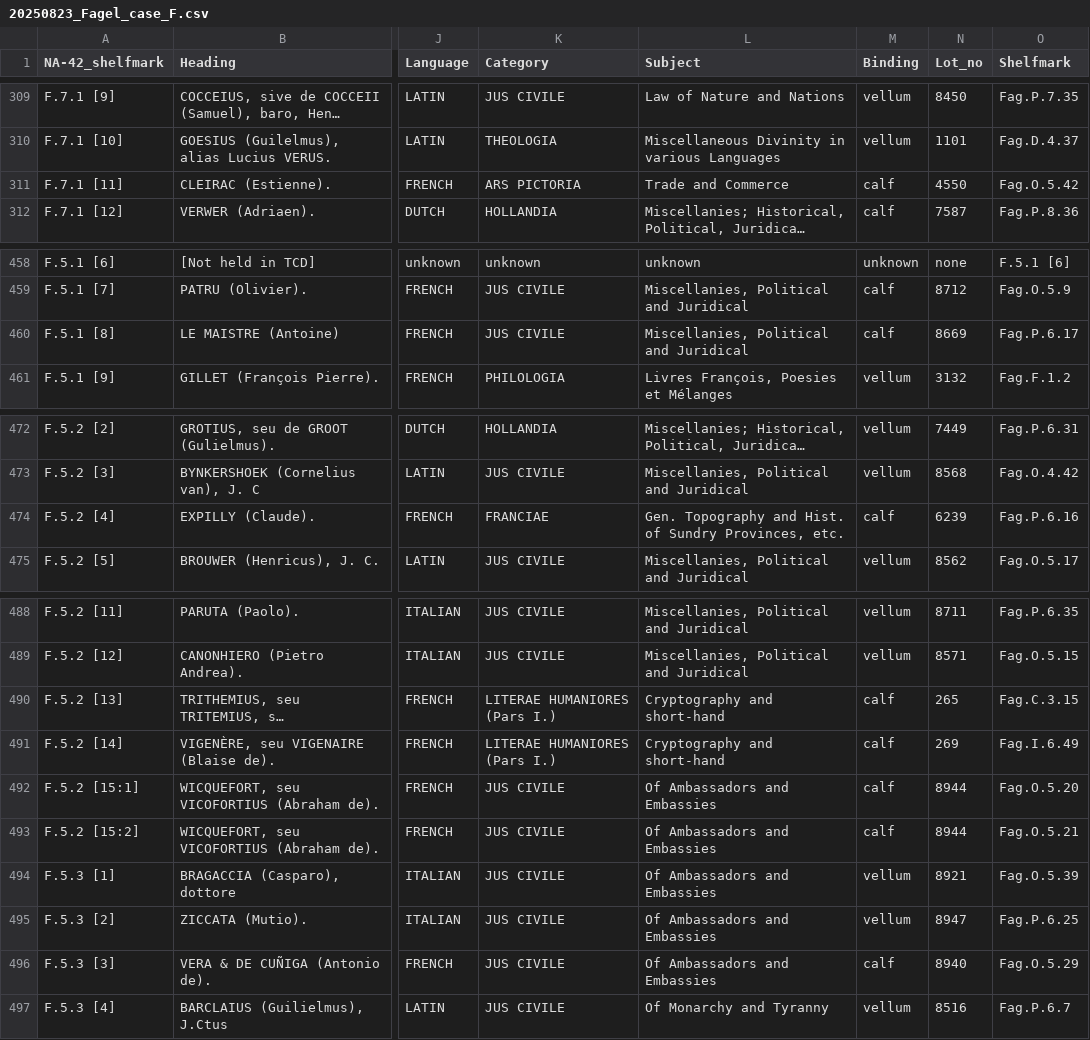
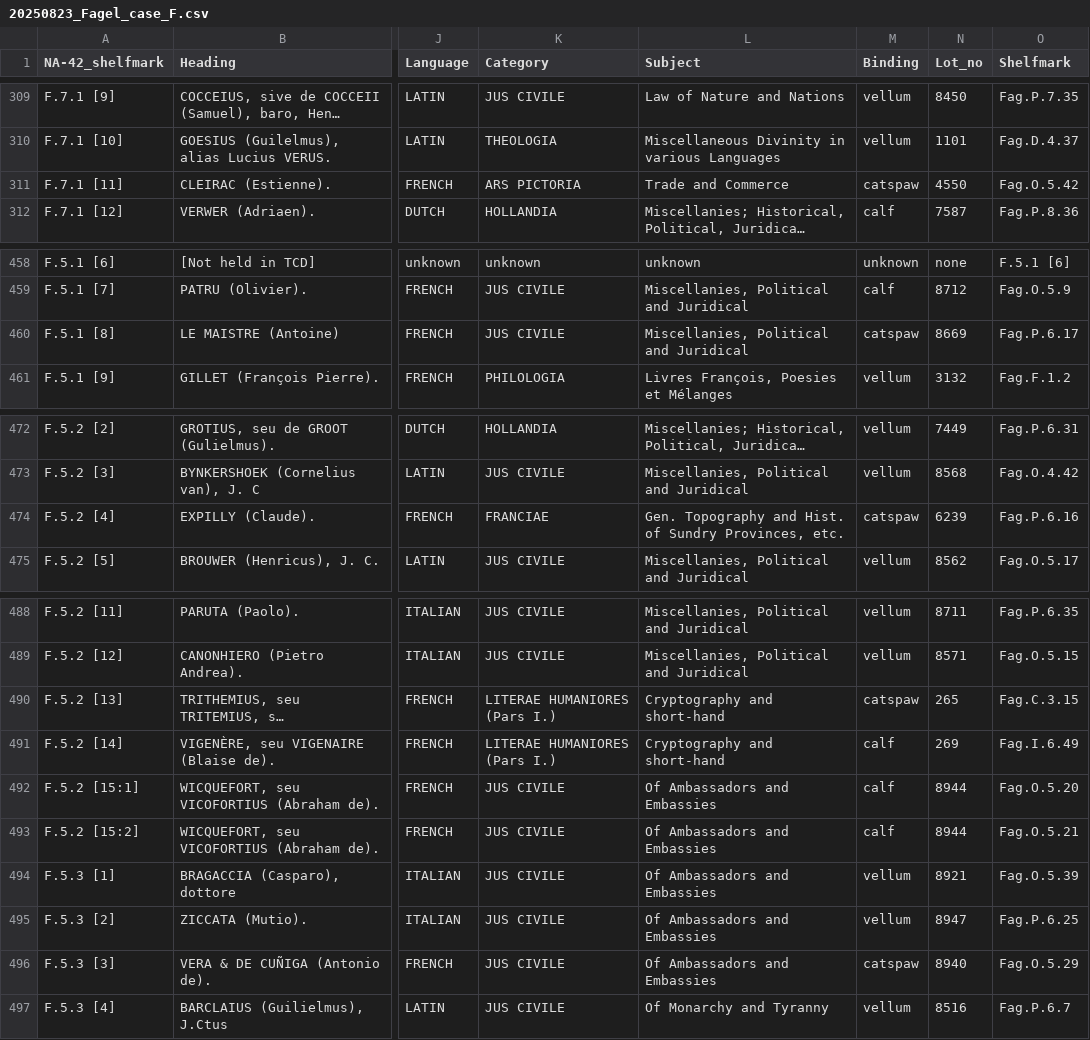
Before and after one commit to nankj/fagel-bookshelf-browser-demo, a CSV file: res/20250823_Fagel_case_F.csv, drawn as a sheet; only a part is shown, gaps mark what is left out; long unchanged cells end in …; the diff names each change by its address in the sheet, - before the commit and + after, or states it on an @@ line.

Commit message:
Update 20250823_Fagel_case_F.csv
Add catspaw binding group to CSV

```diff
--- a/res/20250823_Fagel_case_F.csv
+++ b/res/20250823_Fagel_case_F.csv
-M311 (Binding): calf
+M311 (Binding): catspaw
-M460 (Binding): calf
+M460 (Binding): catspaw
-M474 (Binding): calf
+M474 (Binding): catspaw
-M490 (Binding): calf
+M490 (Binding): catspaw
-M496 (Binding): calf
+M496 (Binding): catspaw
```
